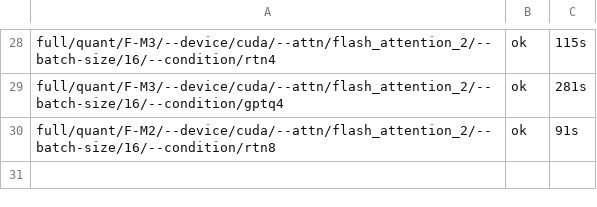
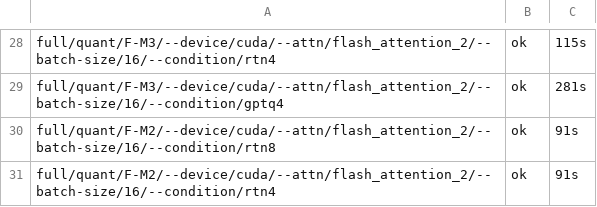
Before and after one commit to DevDaring/Quant_Bias, a TSV file: Next_Study/results/final_closure/_logs/state.tsv, drawn as a sheet; only a part is shown, gaps mark what is left out; the diff names each change by its address in the sheet, - before the commit and + after, or states it on an @@ line.

Commit message:
results(final_closure/full): full/quant/F-M2/--device/cuda/--attn/flash_attention_2/--batch-size/16/--condition/rtn4

```diff
--- a/Next_Study/results/final_closure/_logs/state.tsv
+++ b/Next_Study/results/final_closure/_logs/state.tsv
+row 31: full/quant/F-M2/--device/cuda/--attn/flash_attention_2/--batch-size/16/--condition/rtn4 | ok | 91s
```
Also changed, not shown: 4 other files.
